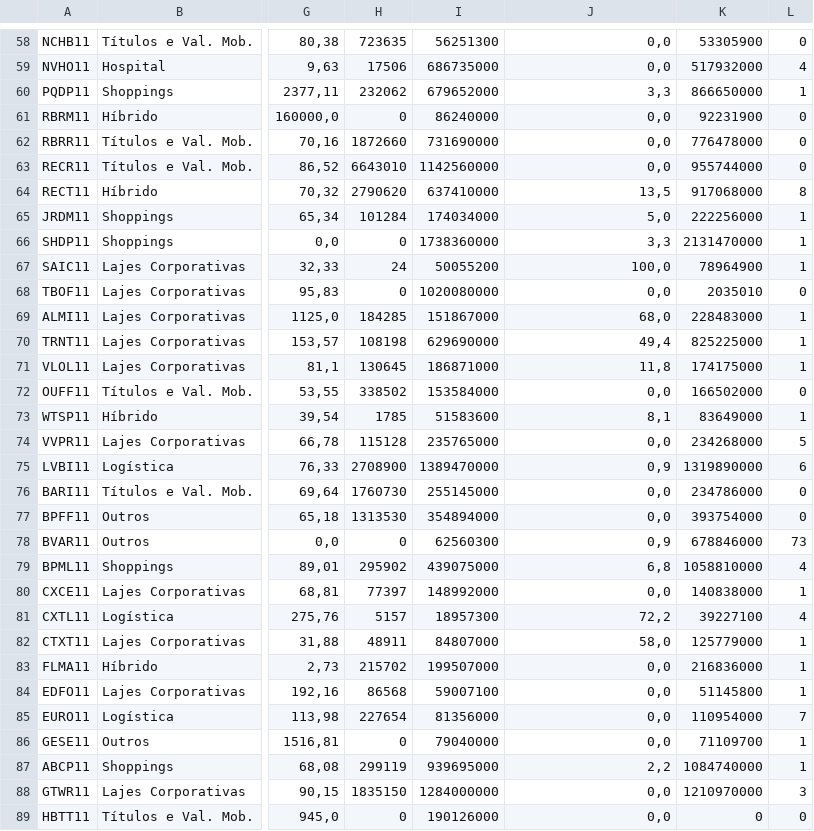
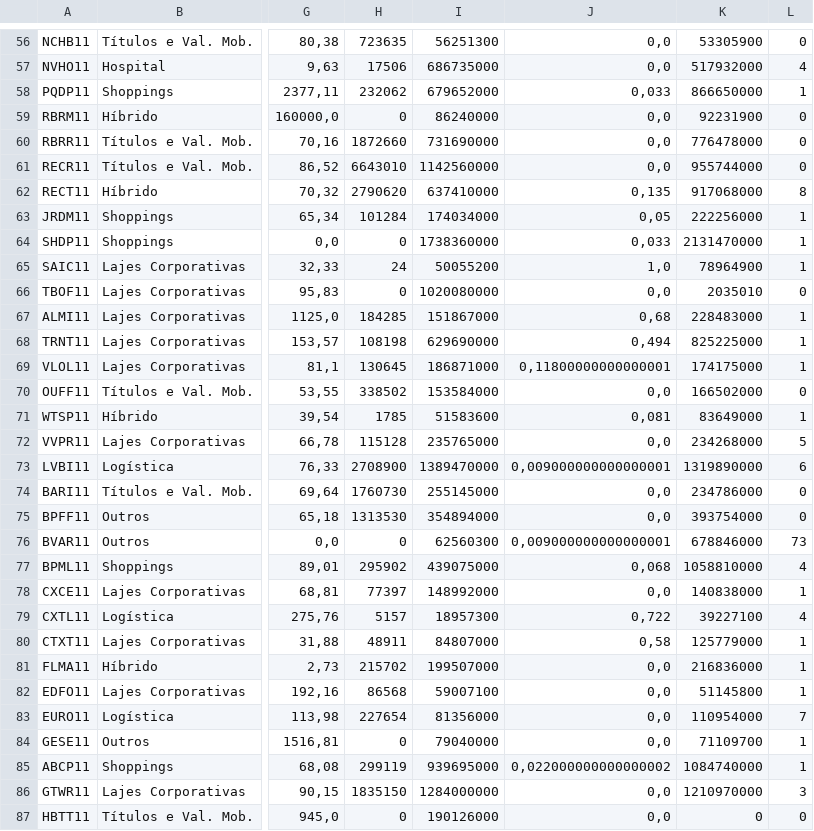
Before and after one commit to controlinvest/controlinvest.github.io, a CSV file: csv/fii-analysis.csv, drawn as a sheet; only a part is shown, gaps mark what is left out; addresses are those after the commit; the diff covers the shown part only; the diff names each change by its address in the sheet, - before the commit and + after, or states it on an @@ line.

```diff
--- a/csv/fii-analysis.csv
+++ b/csv/fii-analysis.csv
-J58: 3,3
+J58: 0,033
-J62: 13,5
+J62: 0,135
-J63: 5,0
+J63: 0,05
-J64: 3,3
+J64: 0,033
-J65: 100,0
+J65: 1,0
-J67: 68,0
+J67: 0,68
-J68: 49,4
+J68: 0,494
-J69: 11,8
+J69: 0,11800000000000001
-J71: 8,1
+J71: 0,081
-J73: 0,9
+J73: 0,009000000000000001
-J76: 0,9
+J76: 0,009000000000000001
-J77: 6,8
+J77: 0,068
-J79: 72,2
+J79: 0,722
-J80: 58,0
+J80: 0,58
-J85: 2,2
+J85: 0,022000000000000002
```
Also changed, not shown: 2 removed rows and 57 edited cells elsewhere in this file, 4 other files.
